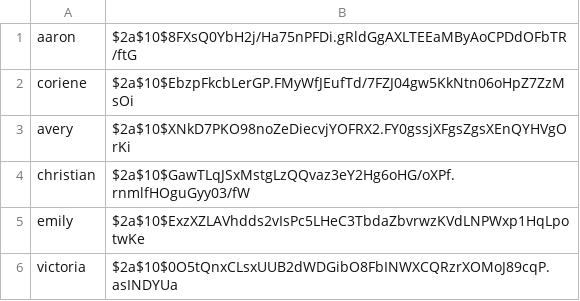
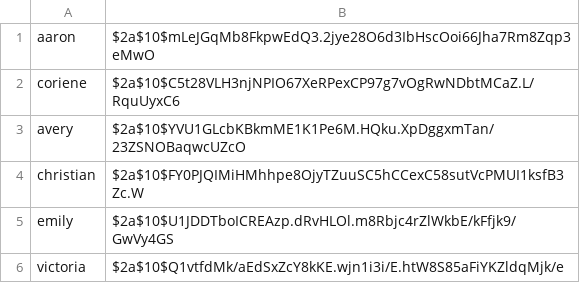
Before and after one commit to aploetz/ThinkLikeAProgrammer, a CSV file: data/password.csv, drawn as a sheet.

```diff
--- a/data/password.csv
+++ b/data/password.csv
@@ -1,6 +1,6 @@
-aaron,$2a$10$8FXsQ0YbH2j/Ha75nPFDi.gRldGgAXLTEEaMByAoCPDdOFbTR/ftG
-coriene,$2a$10$EbzpFkcbLerGP.FMyWfJEufTd/7FZJ04gw5KkNtn06oHpZ7ZzMsOi
-avery,$2a$10$XNkD7PKO98noZeDiecvjYOFRX2.FY0gssjXFgsZgsXEnQYHVgOrKi
-christian,$2a$10$GawTLqJSxMstgLzQQvaz3eY2Hg6oHG/oXPf.rnmlfHOguGyy03/fW
-emily,$2a$10$ExzXZLAVhdds2vIsPc5LHeC3TbdaZbvrwzKVdLNPWxp1HqLpotwKe
-victoria,$2a$10$0O5tQnxCLsxUUB2dWDGibO8FbINWXCQRzrXOMoJ89cqP.asINDYUa
+aaron,$2a$10$mLeJGqMb8FkpwEdQ3.2jye28O6d3IbHscOoi66Jha7Rm8Zqp3eMwO
+coriene,$2a$10$C5t28VLH3njNPIO67XeRPexCP97g7vOgRwNDbtMCaZ.L/RquUyxC6
+avery,$2a$10$YVU1GLcbKBkmME1K1Pe6M.HQku.XpDggxmTan/23ZSNOBaqwcUZcO
+christian,$2a$10$FY0PJQIMiHMhhpe8OjyTZuuSC5hCCexC58sutVcPMUI1ksfB3Zc.W
+emily,$2a$10$U1JDDTboICREAzp.dRvHLOl.m8Rbjc4rZlWkbE/kFfjk9/GwVy4GS
+victoria,$2a$10$Q1vtfdMk/aEdSxZcY8kKE.wjn1i3i/E.htW8S85aFiYKZldqMjk/e
```
Also changed, not shown: 2 other files.
